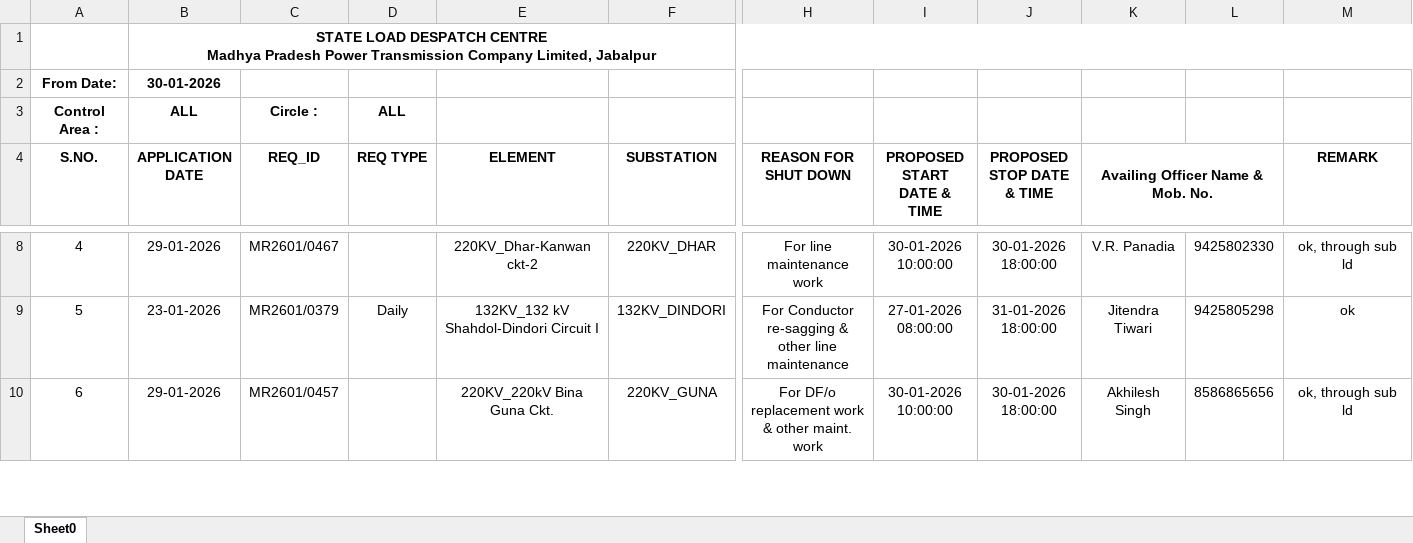
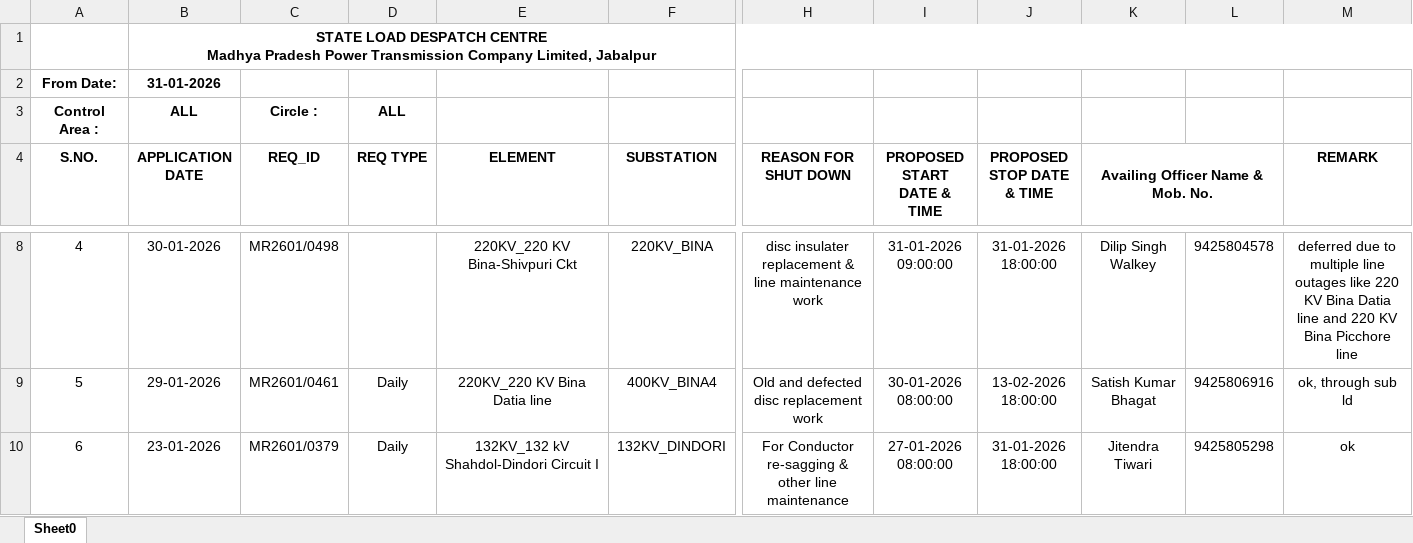
Before and after one commit to SLDCMP/shutdown, an Excel workbook: 1.xlsx, sheet Sheet0, drawn as a sheet; only a part is shown, gaps mark what is left out; values as stored, in another font and other column widths than the file's, no borders; charts and pictures not drawn; the diff covers the shown part only; the diff names each change by its address in the sheet, - before the commit and + after, or states it on an @@ line.

```diff
--- a/1.xlsx (sheet Sheet0)
+++ b/1.xlsx (sheet Sheet0)
-B2 (APPLICATION DATE): 30-01-2026
+B2 (APPLICATION DATE): 31-01-2026
-B8 (APPLICATION DATE): 29-01-2026
+B8 (APPLICATION DATE): 30-01-2026
-C8 (REQ_ID): MR2601/0467
+C8 (REQ_ID): MR2601/0498
-E8 (ELEMENT): 220KV_Dhar-Kanwan ckt-2
+E8 (ELEMENT): 220KV_220 KV Bina-Shivpuri Ckt
-F8 (SUBSTATION): 220KV_DHAR
+F8 (SUBSTATION): 220KV_BINA
-H8 (REASON FOR SHUT DOWN): For line maintenance work
+H8 (REASON FOR SHUT DOWN): disc insulater replacement & line maintenance work
-I8 (PROPOSED START DATE & TIME): 30-01-2026 10:00:00
+I8 (PROPOSED START DATE & TIME): 31-01-2026 09:00:00
-J8 (PROPOSED STOP DATE & TIME): 30-01-2026 18:00:00
+J8 (PROPOSED STOP DATE & TIME): 31-01-2026 18:00:00
-K8 (Availing Officer Name & Mob. No.): V.R. Panadia
+K8 (Availing Officer Name & Mob. No.): Dilip Singh Walkey
-L8: 9425802330
+L8: 9425804578
-M8 (REMARK): ok, through sub ld
+M8 (REMARK): deferred due to multiple line outages like 220 KV Bina Datia line and 220 KV Bina Picchore line
-B9 (APPLICATION DATE): 23-01-2026
+B9 (APPLICATION DATE): 29-01-2026
-C9 (REQ_ID): MR2601/0379
+C9 (REQ_ID): MR2601/0461
-E9 (ELEMENT): 132KV_132 kV Shahdol-Dindori Circuit I
+E9 (ELEMENT): 220KV_220 KV Bina Datia line
-F9 (SUBSTATION): 132KV_DINDORI
+F9 (SUBSTATION): 400KV_BINA4
-H9 (REASON FOR SHUT DOWN): For Conductor re-sagging & other line maintenance
+H9 (REASON FOR SHUT DOWN): Old and defected disc replacement work
-I9 (PROPOSED START DATE & TIME): 27-01-2026 08:00:00
+I9 (PROPOSED START DATE & TIME): 30-01-2026 08:00:00
-J9 (PROPOSED STOP DATE & TIME): 31-01-2026 18:00:00
+J9 (PROPOSED STOP DATE & TIME): 13-02-2026 18:00:00
-K9 (Availing Officer Name & Mob. No.): Jitendra Tiwari
+K9 (Availing Officer Name & Mob. No.): Satish Kumar Bhagat
-L9: 9425805298
+L9: 9425806916
-M9 (REMARK): ok
+M9 (REMARK): ok, through sub ld
-B10 (APPLICATION DATE): 29-01-2026
+B10 (APPLICATION DATE): 23-01-2026
-C10 (REQ_ID): MR2601/0457
+C10 (REQ_ID): MR2601/0379
-D10 (REQ TYPE): (empty)
+D10 (REQ TYPE): Daily
-E10 (ELEMENT): 220KV_220kV Bina Guna Ckt.
+E10 (ELEMENT): 132KV_132 kV Shahdol-Dindori Circuit I
-F10 (SUBSTATION): 220KV_GUNA
+F10 (SUBSTATION): 132KV_DINDORI
-H10 (REASON FOR SHUT DOWN): For DF/o replacement work & other maint. work
+H10 (REASON FOR SHUT DOWN): For Conductor re-sagging & other line maintenance
-I10 (PROPOSED START DATE & TIME): 30-01-2026 10:00:00
+I10 (PROPOSED START DATE & TIME): 27-01-2026 08:00:00
-J10 (PROPOSED STOP DATE & TIME): 30-01-2026 18:00:00
+J10 (PROPOSED STOP DATE & TIME): 31-01-2026 18:00:00
-K10 (Availing Officer Name & Mob. No.): Akhilesh Singh
+K10 (Availing Officer Name & Mob. No.): Jitendra Tiwari
-L10: 8586865656
+L10: 9425805298
-M10 (REMARK): ok, through sub ld
+M10 (REMARK): ok
```
Also changed, not shown: 221 edited cells and cell formats elsewhere in this sheet, formulas that keep their value.
